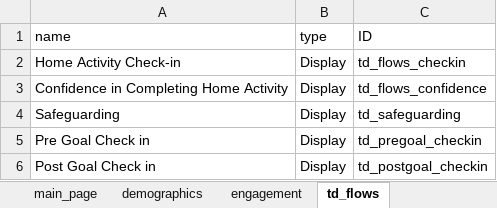
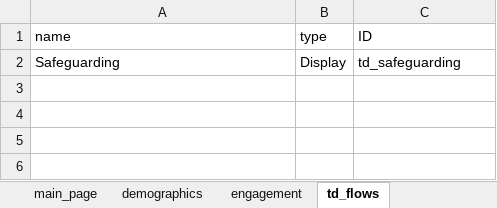
Before and after one commit to IDEMSInternational/ParentText-data-analysis, an Excel workbook: R Code/data/PT2_shiny1.xlsx, sheet td_flows, drawn as a sheet; values as stored, in another font and other column widths than the file's, no borders; the diff names each change by its address in the sheet, - before the commit and + after, or states it on an @@ line.

```diff
--- a/R Code/data/PT2_shiny1.xlsx (sheet td_flows)
+++ b/R Code/data/PT2_shiny1.xlsx (sheet td_flows)
-row 2: Home Activity Check-in | Display | td_flows_checkin
-row 3: Confidence in Completing Home Activity | Display | td_flows_confidence
-row 5: Pre Goal Check in | Display | td_pregoal_checkin
-row 6: Post Goal Check in | Display | td_postgoal_checkin
```
Also changed, not shown: sheet main_page, sheet demographics, sheet engagement, sheet td_safeguarding, sheet contents, other sheet tabs, R Code/data/PT2_shiny.xlsx, R Code/data/PT2_shiny_malaysia.xlsx, 20 other files.
